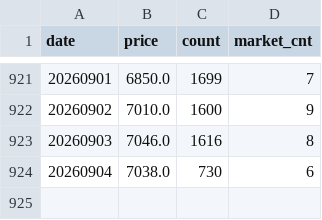
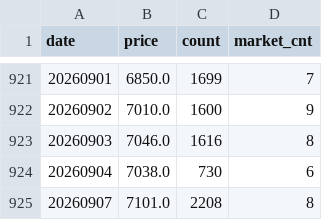
Before and after one commit to seonghwanjhee-ux/pig-price, a CSV file: pig_price_all.csv, drawn as a sheet; only a part is shown, gaps mark what is left out; the diff names each change by its address in the sheet, - before the commit and + after, or states it on an @@ line.

```diff
--- a/pig_price_all.csv
+++ b/pig_price_all.csv
+row 925: 20260907 | 7101.0 | 2208 | 8
```
